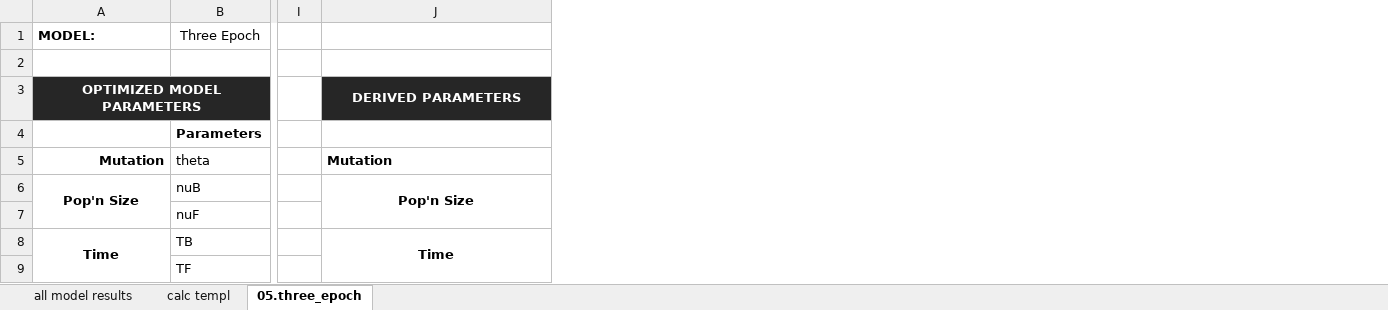
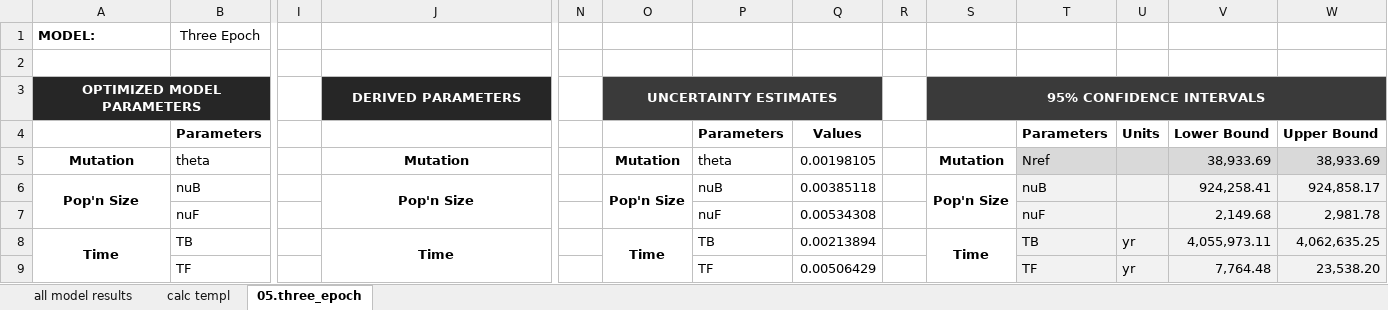
Before and after one commit to kaseykhanhpham/eucalyptus-hybrid-resequencing, an Excel workbook: 05.analyses/demography/dadi/1D/glob/models/dadi_glob1D_results_summary.xlsx, sheet 05.three_epoch, drawn as a sheet; only a part is shown, gaps mark what is left out; values as stored, in another font and other column widths than the file's, no borders; the diff names each change by its address in the sheet, - before the commit and + after, or states it on an @@ line.

```diff
--- a/05.analyses/demography/dadi/1D/glob/models/dadi_glob1D_results_summary.xlsx (sheet 05.three_epoch)
+++ b/05.analyses/demography/dadi/1D/glob/models/dadi_glob1D_results_summary.xlsx (sheet 05.three_epoch)
+column N, empty
+column O, rows 3-8: UNCERTAINTY ESTIMATES |  | Mutation | Pop'n Size |  | Time
+column P, rows 4-9: Parameters | theta | nuB | nuF | TB | TF
+column Q, rows 4-9: Values | 0.00198105 | 0.00385118 | 0.00534308 | 0.00213894 | 0.00506429
+column R, empty
+column S, rows 3-8: 95% CONFIDENCE INTERVALS |  | Mutation | Pop'n Size |  | Time
+column T, rows 4-9: Parameters | Nref | nuB | nuF | TB | TF
+column U, rows 4-9: Units |  |  |  | yr | yr
+column V, rows 4-9: Lower Bound | 38,933.69 | 924,258.41 | 2,149.68 | 4,055,973.11 | 7,764.48
+column W, rows 4-9: Upper Bound | 38,933.69 | 924,858.17 | 2,981.78 | 4,062,635.25 | 23,538.20
-A5 alignment: right
+A5 alignment: center
-J5 alignment: left
+J5 alignment: center
```
Also changed, not shown: 05.analyses/demography/dadi/2D/models/dadi_2D_results_summary.xlsx, 17 other files.
